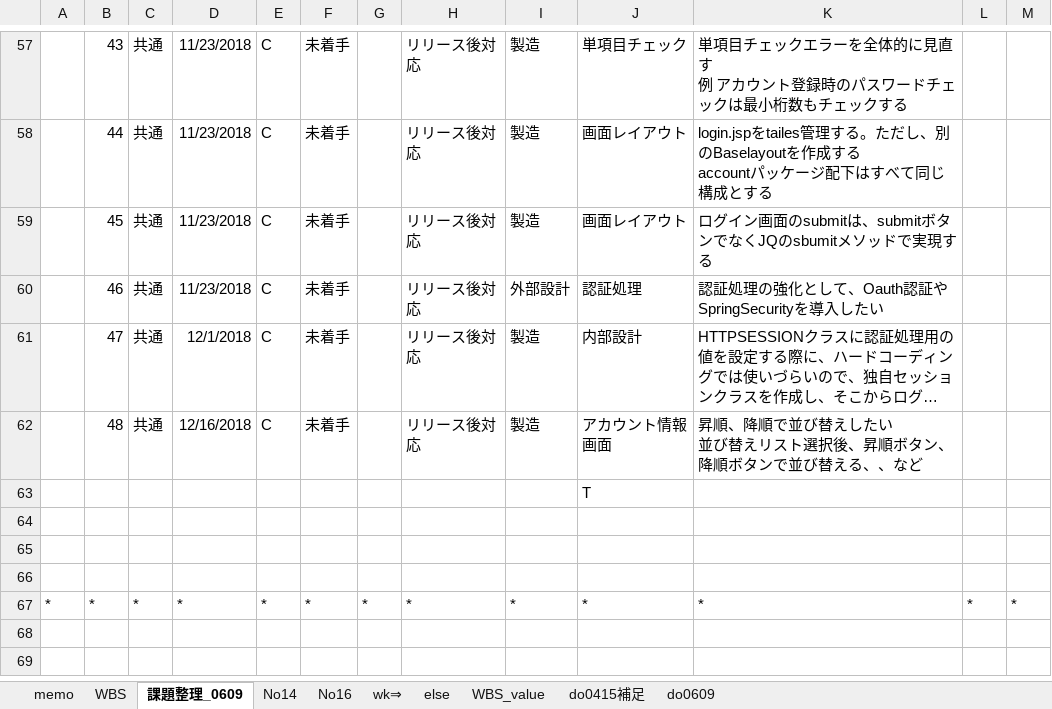
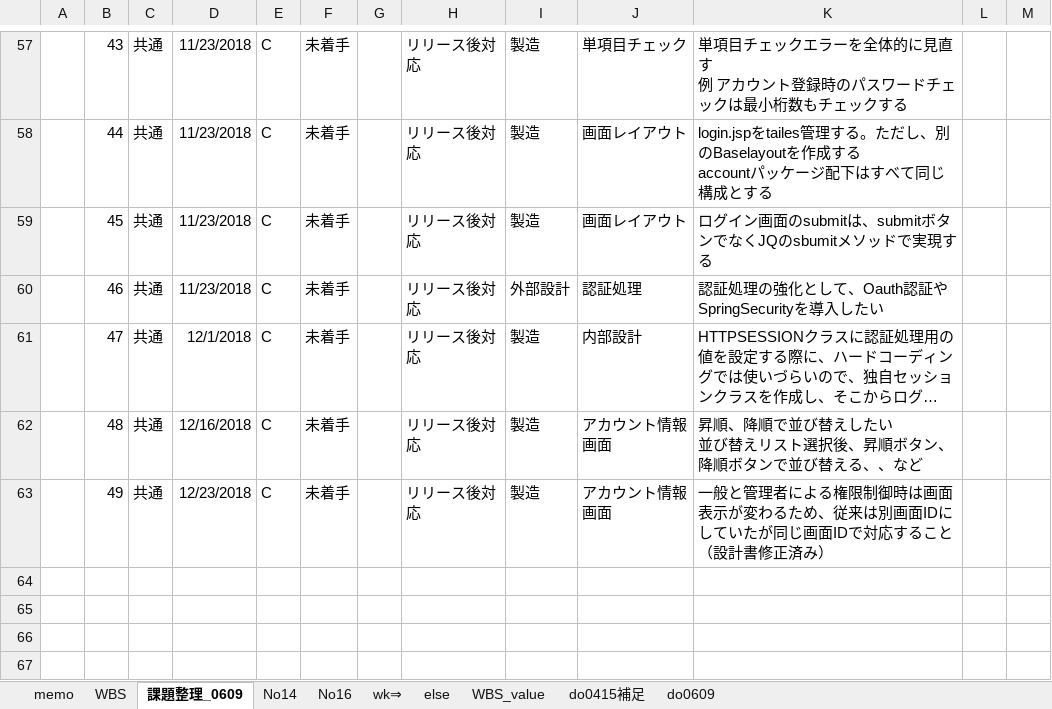
Before and after one commit to gitRock2016/WFS_Design, an Excel workbook: 99.work/TODOList_課題・気になる.xlsx, sheet 課題整理_0609, drawn as a sheet; only a part is shown, gaps mark what is left out; the shorter side is filled out with more unchanged rows; long unchanged cells end in …; values as stored, in another font and other column widths than the file's, no borders; conditional formats not drawn; addresses are those after the commit; ↵ is a line break in a cell; the diff names each change by its address in the sheet, - before the commit and + after, or states it on an @@ line.

```diff
--- a/99.work/TODOList_課題・気になる.xlsx (sheet 課題整理_0609)
+++ b/99.work/TODOList_課題・気になる.xlsx (sheet 課題整理_0609)
+row 63:  | 49 | 共通 | 12/23/2018 | C | 未着手 |  | リリース後対応 | 製造 | アカウント情報画面 | 一般と管理者による権限制御時は画面表示が変わるため、従来は別画面IDにしていたが同じ画面IDで対応すること ↵ （設計書修正済み）
-J64: T
+J64: (empty)
```
Also changed, not shown: formulas that keep their value, charts or pictures, 01.設計/WFS_設計.xlsx.
